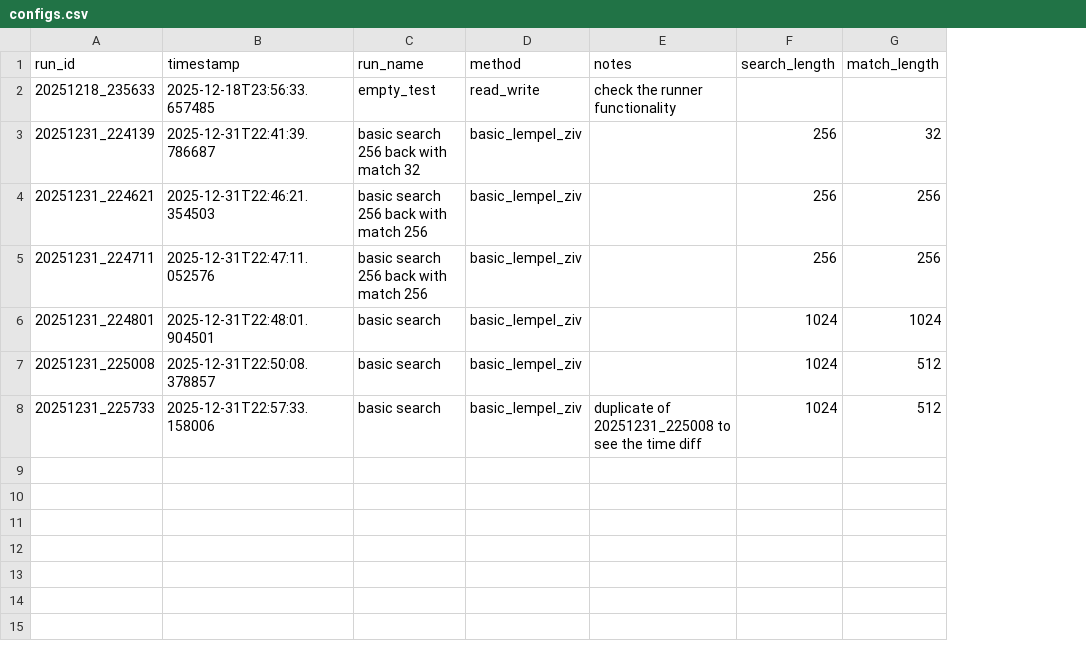
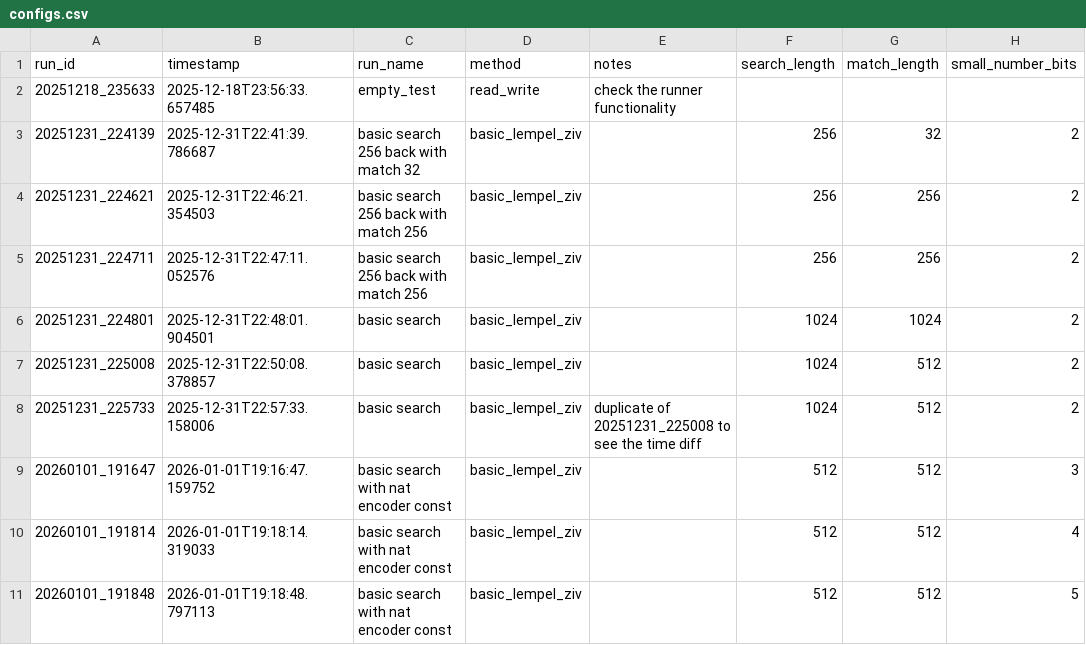
Before and after one commit to YaaraBerg/compressor, a CSV file: configs.csv, drawn as a sheet; the diff names each change by its address in the sheet, - before the commit and + after, or states it on an @@ line.

Commit message:
run with new nat encoder

```diff
--- a/configs.csv
+++ b/configs.csv
+column H (small_number_bits), rows 3-8: all 2
+row 9: 20260101_191647 | 2026-01-01T19:16:47.159752 | basic search with nat encoder const | basic_lempel_ziv |  | 512 | 512 | 3
+row 10: 20260101_191814 | 2026-01-01T19:18:14.319033 | basic search with nat encoder const | basic_lempel_ziv |  | 512 | 512 | 4
+row 11: 20260101_191848 | 2026-01-01T19:18:48.797113 | basic search with nat encoder const | basic_lempel_ziv |  | 512 | 512 | 5
```
